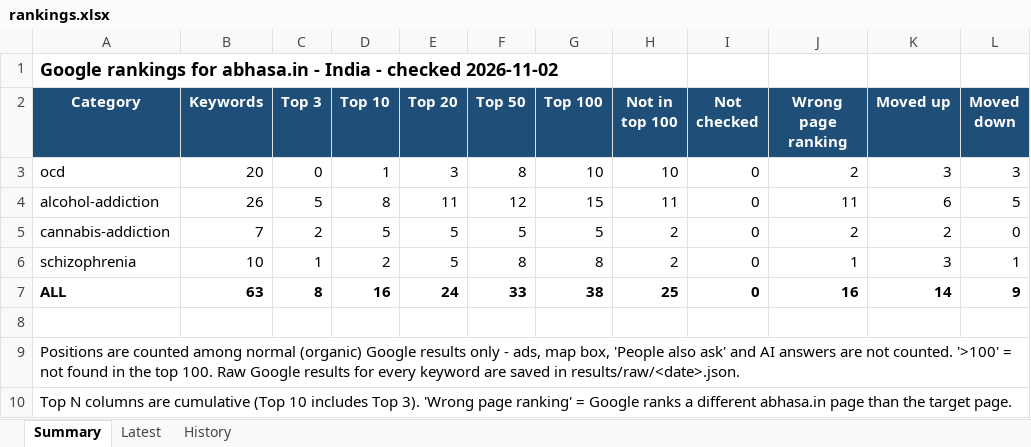
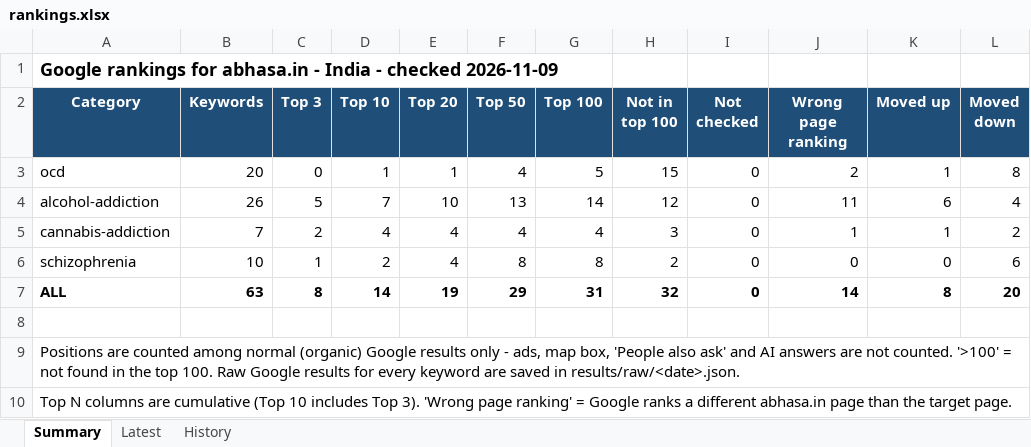
Before and after one commit to Preethi1039/keyword-ranking-position, an Excel workbook: results/rankings.xlsx, sheet Summary, drawn as a sheet; values as stored, in another font and other column widths than the file's, no borders; the diff names each change by its address in the sheet, - before the commit and + after, or states it on an @@ line.

Commit message:
Rankings 2026-11-09

```diff
--- a/results/rankings.xlsx (sheet Summary)
+++ b/results/rankings.xlsx (sheet Summary)
-A1 (Category): …- checked 2026-11-02
+A1 (Category): …- checked 2026-11-09
-E3 (Top 20): 3
+E3 (Top 20): 1
-F3 (Top 50): 8
+F3 (Top 50): 4
-G3 (Top 100): 10
+G3 (Top 100): 5
-H3 (Not in top 100): 10
+H3 (Not in top 100): 15
-K3 (Moved up): 3
+K3 (Moved up): 1
-L3 (Moved down): 3
+L3 (Moved down): 8
-D4 (Top 10): 8
+D4 (Top 10): 7
-E4 (Top 20): 11
+E4 (Top 20): 10
-F4 (Top 50): 12
+F4 (Top 50): 13
-G4 (Top 100): 15
+G4 (Top 100): 14
-H4 (Not in top 100): 11
+H4 (Not in top 100): 12
-L4 (Moved down): 5
+L4 (Moved down): 4
-D5 (Top 10): 5
+D5 (Top 10): 4
-E5:E6 (Top 20): 5
+E5:E6 (Top 20): 4
-F5 (Top 50): 5
+F5 (Top 50): 4
-G5 (Top 100): 5
+G5 (Top 100): 4
-H5 (Not in top 100): 2
+H5 (Not in top 100): 3
-J5 (Wrong page ranking): 2
+J5 (Wrong page ranking): 1
-K5 (Moved up): 2
+K5 (Moved up): 1
-L5 (Moved down): 0
+L5 (Moved down): 2
-J6 (Wrong page ranking): 1
+J6 (Wrong page ranking): 0
-K6 (Moved up): 3
+K6 (Moved up): 0
-L6 (Moved down): 1
+L6 (Moved down): 6
-D7 (Top 10): 16
+D7 (Top 10): 14
-E7 (Top 20): 24
+E7 (Top 20): 19
-F7 (Top 50): 33
+F7 (Top 50): 29
-G7 (Top 100): 38
+G7 (Top 100): 31
-H7 (Not in top 100): 25
+H7 (Not in top 100): 32
-J7 (Wrong page ranking): 16
+J7 (Wrong page ranking): 14
-K7 (Moved up): 14
+K7 (Moved up): 8
-L7 (Moved down): 9
+L7 (Moved down): 20
```
Also changed, not shown: sheet History, sheet Latest, 1 other file.
